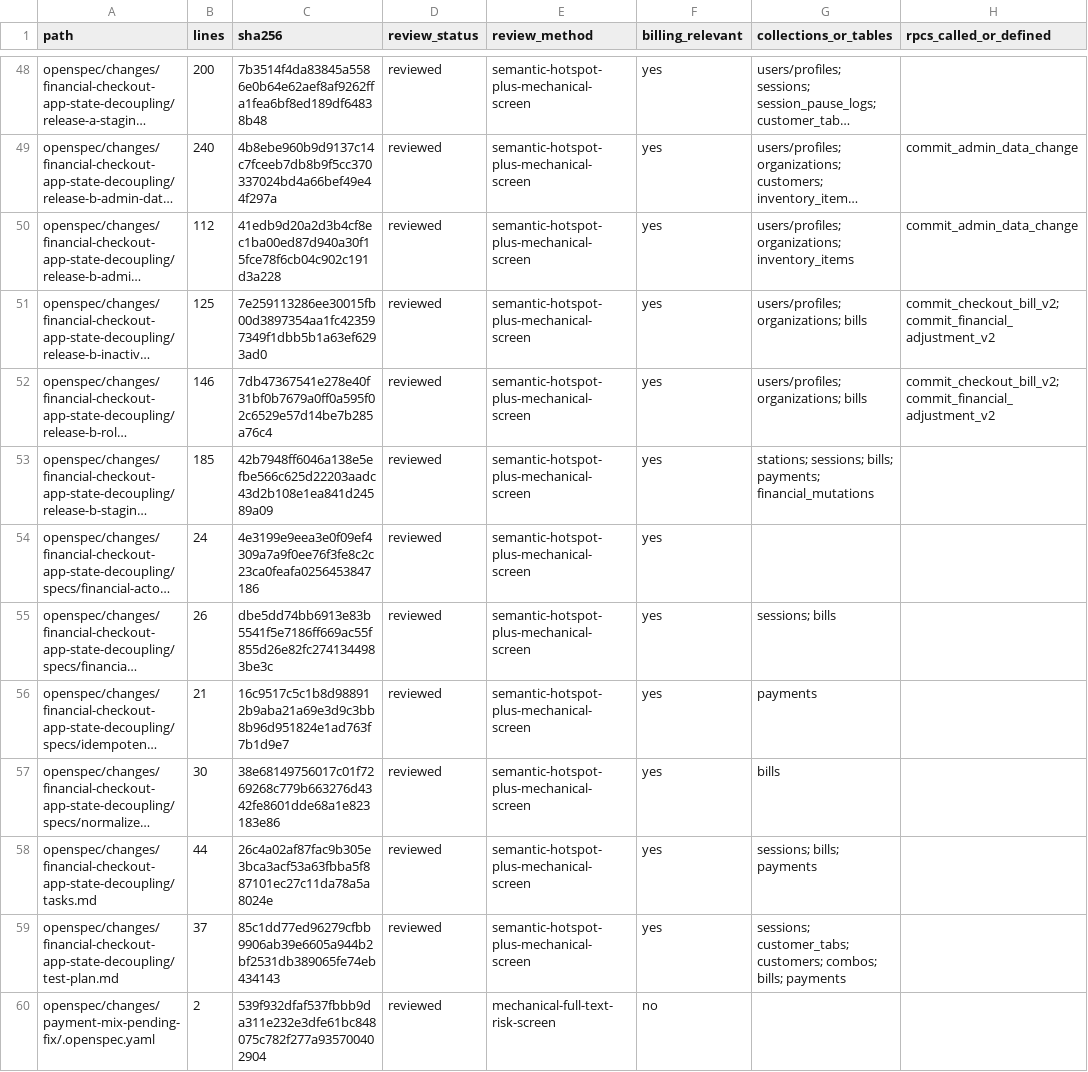
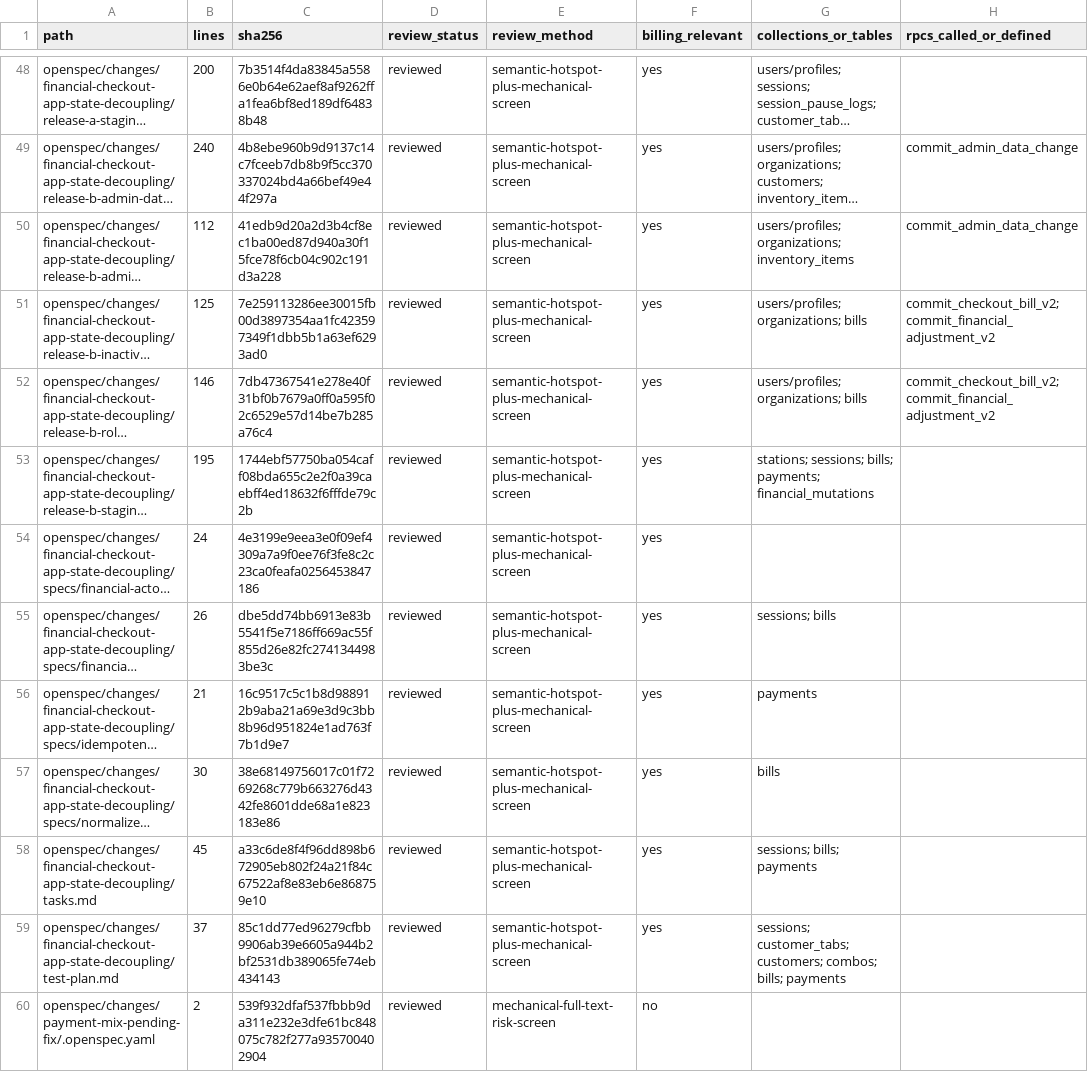
Before and after one commit to vippinn-ai/GP_Management, a CSV file: openspec/changes/financial-checkout-app-state-decoupling/review-manifest-files.csv, drawn as a sheet; only a part is shown, gaps mark what is left out; long unchanged cells end in …; the diff names each change by its address in the sheet, - before the commit and + after, or states it on an @@ line.

```diff
--- a/openspec/changes/financial-checkout-app-state-decoupling/review-manifest-files.csv
+++ b/openspec/changes/financial-checkout-app-state-decoupling/review-manifest-files.csv
-B53 (lines): 185
+B53 (lines): 195
-C53 (sha256): 42b7948ff6046a138e5efbe566c625d22203aadc43d2b108e1ea841d24589a09
+C53 (sha256): 1744ebf57750ba054caff08bda655c2e2f0a39caebff4ed18632f6fffde79c2b
-B58 (lines): 44
+B58 (lines): 45
-C58 (sha256): 26c4a02af87fac9b305e3bca3acf53a63fbba5f887101ec27c11da78a5a8024e
+C58 (sha256): a33c6de8f4f96dd898b672905eb802f24a21f84c67522af8e83eb6e868759e10
```
Also changed, not shown: 3 other files.
